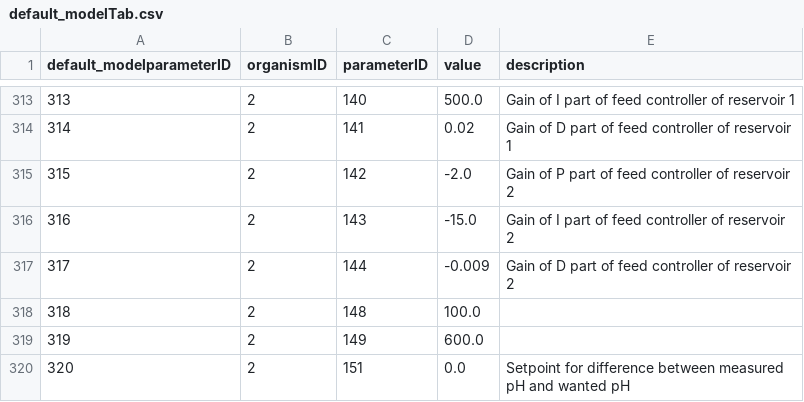
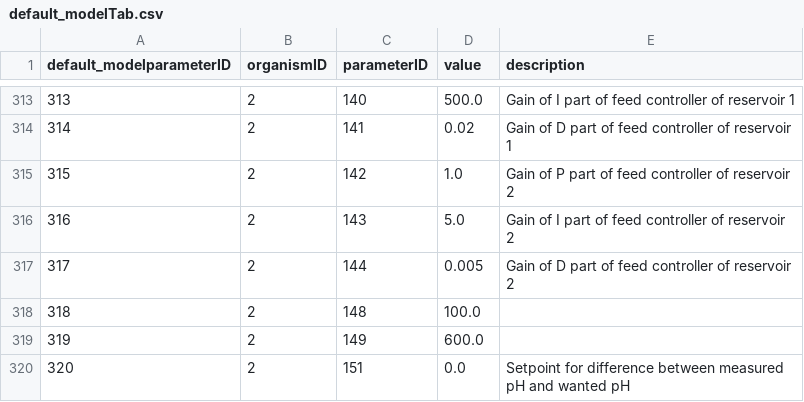
Before and after one commit to Yumatlab/bioprocesssimulation, a CSV file: python/src/biofermentation/resources/defaults/default_modelTab.csv, drawn as a sheet; only a part is shown, gaps mark what is left out.

```diff
--- a/python/src/biofermentation/resources/defaults/default_modelTab.csv
+++ b/python/src/biofermentation/resources/defaults/default_modelTab.csv
@@ -314,5 +314,5 @@ default_modelparameterID,organismID,parameterID,value,description
 314,2,141,0.02,Gain of D part of feed controller of reservoir 1
-315,2,142,-2.0,Gain of P part of feed controller of reservoir 2
-316,2,143,-15.0,Gain of I part of feed controller of reservoir 2
-317,2,144,-0.009,Gain of D part of feed controller of reservoir 2
+315,2,142,1.0,Gain of P part of feed controller of reservoir 2
+316,2,143,5.0,Gain of I part of feed controller of reservoir 2
+317,2,144,0.005,Gain of D part of feed controller of reservoir 2
 318,2,148,100.0,
```
Also changed, not shown: python/src/biofermentation/resources/defaults/model_parameterTab.csv, 10 other files.
